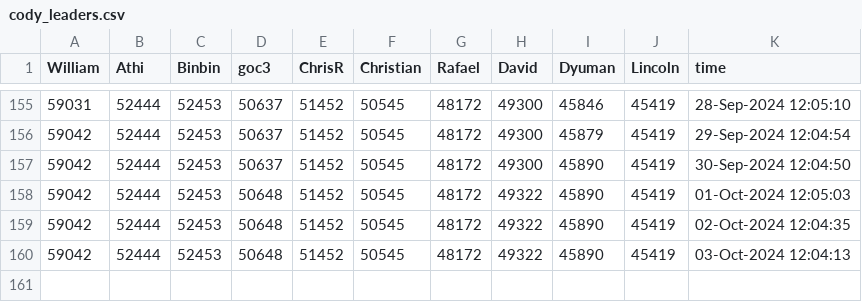
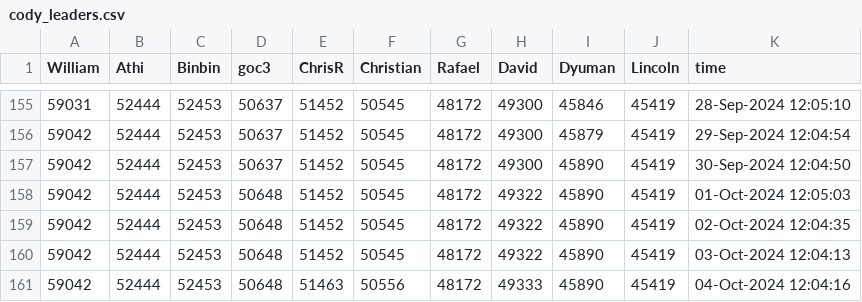
Before and after one commit to gulley/Scheduled-Task, a CSV file: Data/cody_leaders.csv, drawn as a sheet; only a part is shown, gaps mark what is left out.

```diff
--- a/Data/cody_leaders.csv
+++ b/Data/cody_leaders.csv
@@ -160 +160,2 @@ William,Athi,Binbin,goc3,ChrisR,Christian,Rafael,David,Dyuman,Lincoln,time
 59042,52444,52453,50648,51452,50545,48172,49322,45890,45419,03-Oct-2024 12:04:13
+59042,52444,52453,50648,51463,50556,48172,49333,45890,45419,04-Oct-2024 12:04:16
```
Also changed, not shown: 4 other files.
